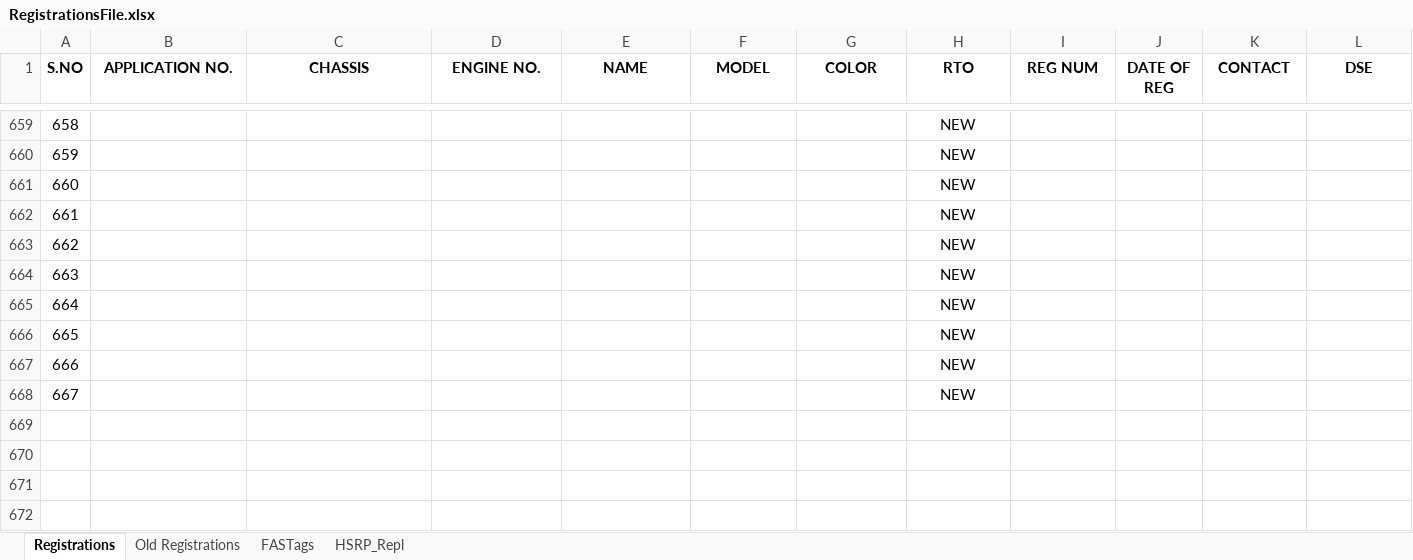
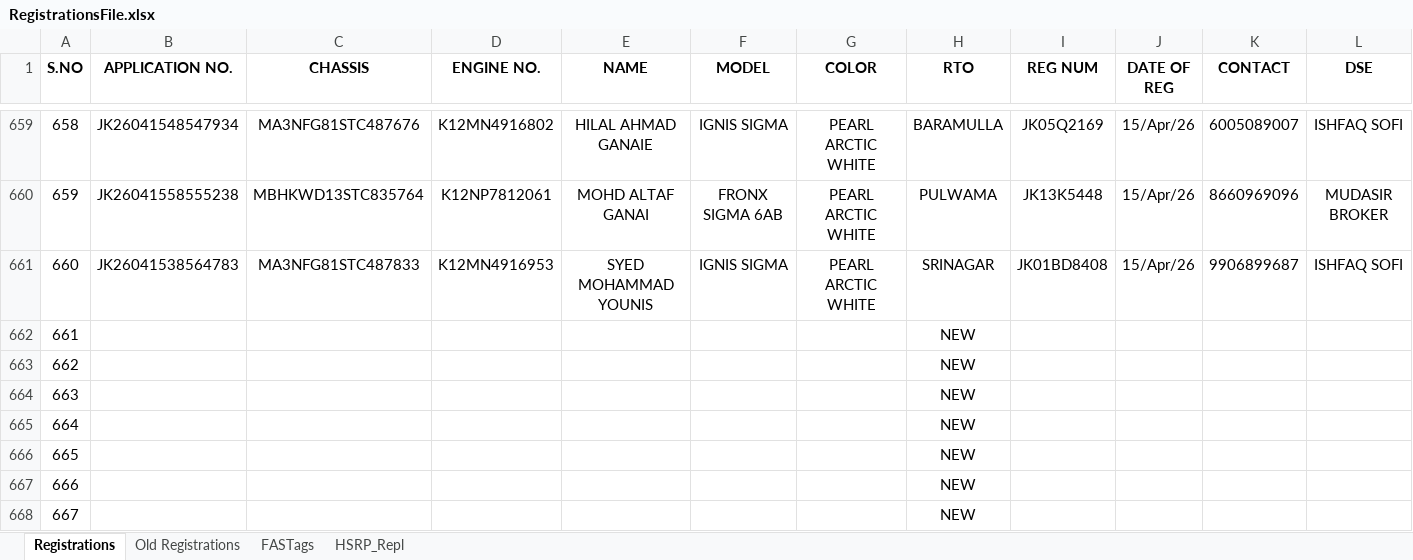
Before and after one commit to adilahmadsofi-ck/Documents, an Excel workbook: RegistrationsFile.xlsx, sheet Registrations, drawn as a sheet; only a part is shown, gaps mark what is left out; values as stored, in another font and other column widths than the file's, no borders; conditional formats and table styles not drawn; the diff covers the shown part only; the diff names each change by its address in the sheet, - before the commit and + after, or states it on an @@ line.

```diff
--- a/RegistrationsFile.xlsx (sheet Registrations)
+++ b/RegistrationsFile.xlsx (sheet Registrations)
-B659 (APPLICATION NO.): (empty)
+B659 (APPLICATION NO.): JK26041548547934
-C659 (CHASSIS): (empty)
+C659 (CHASSIS): MA3NFG81STC487676
-D659 (ENGINE NO.): (empty)
+D659 (ENGINE NO.): K12MN4916802
-E659 (NAME): (empty)
+E659 (NAME): HILAL AHMAD GANAIE
-F659 (MODEL): (empty)
+F659 (MODEL): IGNIS SIGMA
-G659:G661 (COLOR): (empty)
+G659:G661 (COLOR): PEARL ARCTIC WHITE
-H659 (RTO): NEW
+H659 (RTO): BARAMULLA
-I659 (REG NUM): (empty)
+I659 (REG NUM): JK05Q2169
-J659:J661 (DATE OF REG): (empty)
+J659:J661 (DATE OF REG): 15/Apr/26
-K659 (CONTACT): (empty)
+K659 (CONTACT): 6005089007
-L659 (DSE): (empty)
+L659 (DSE): ISHFAQ SOFI
-B660 (APPLICATION NO.): (empty)
+B660 (APPLICATION NO.): JK26041558555238
-C660 (CHASSIS): (empty)
+C660 (CHASSIS): MBHKWD13STC835764
-D660 (ENGINE NO.): (empty)
+D660 (ENGINE NO.): K12NP7812061
-E660 (NAME): (empty)
+E660 (NAME): MOHD ALTAF GANAI
-F660 (MODEL): (empty)
+F660 (MODEL): FRONX SIGMA 6AB
-H660 (RTO): NEW
+H660 (RTO): PULWAMA
-I660 (REG NUM): (empty)
+I660 (REG NUM): JK13K5448
-K660 (CONTACT): (empty)
+K660 (CONTACT): 8660969096
-L660 (DSE): (empty)
+L660 (DSE): MUDASIR BROKER
-B661 (APPLICATION NO.): (empty)
+B661 (APPLICATION NO.): JK26041538564783
-C661 (CHASSIS): (empty)
+C661 (CHASSIS): MA3NFG81STC487833
-D661 (ENGINE NO.): (empty)
+D661 (ENGINE NO.): K12MN4916953
-E661 (NAME): (empty)
+E661 (NAME): SYED MOHAMMAD YOUNIS
-F661 (MODEL): (empty)
+F661 (MODEL): IGNIS SIGMA
-H661 (RTO): NEW
+H661 (RTO): SRINAGAR
-I661 (REG NUM): (empty)
+I661 (REG NUM): JK01BD8408
-K661 (CONTACT): (empty)
+K661 (CONTACT): 9906899687
-L661 (DSE): (empty)
+L661 (DSE): ISHFAQ SOFI
```
Also changed, not shown: 46 edited cells elsewhere in this sheet, sheet FASTags, HSRP.xlsx, 1 other file.
